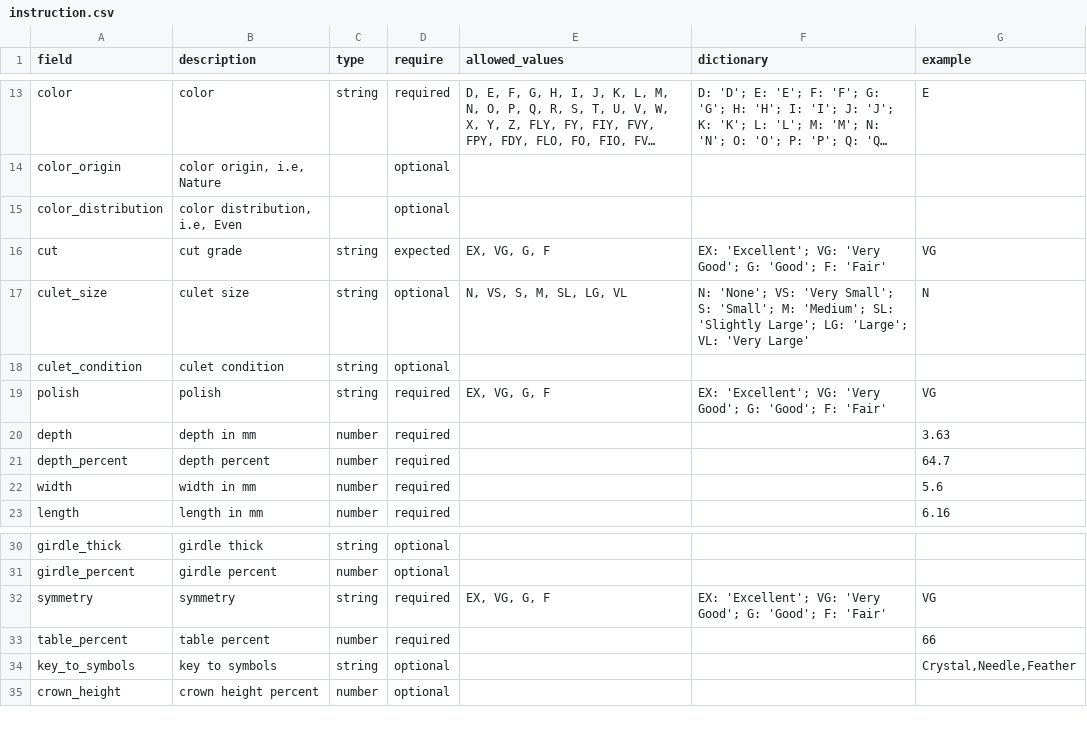
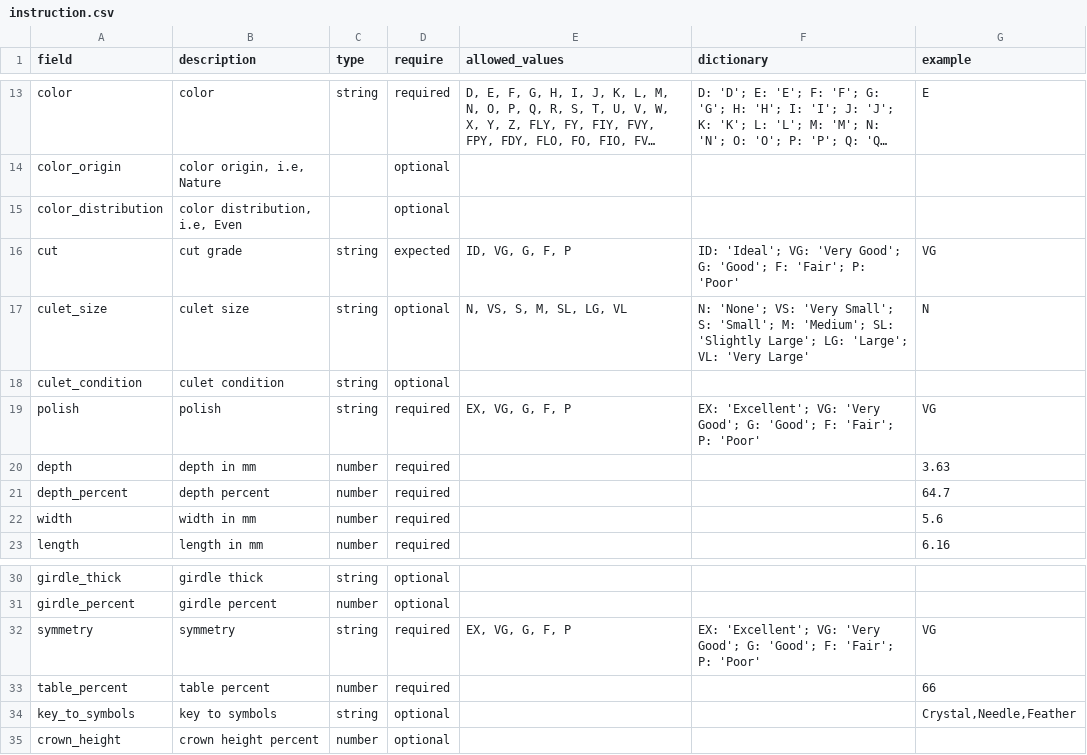
Before and after one commit to NEWECX/vendor-sdk, a CSV file: doc/instruction.csv, drawn as a sheet; only a part is shown, gaps mark what is left out; long unchanged cells end in ….

Commit message:
update diamond-glossary, change cut grade EX to ID, add P = Poor to all grades

```diff
--- a/doc/instruction.csv
+++ b/doc/instruction.csv
@@ -15,6 +15,6 @@
 "color_distribution","color distribution, i.e, Even",,"optional","","",""
-"cut","cut grade","string","expected","EX, VG, G, F","EX: 'Excellent'; VG: 'Very Good'; G: 'Good'; F: 'Fair'","VG"
+"cut","cut grade","string","expected","ID, VG, G, F, P","ID: 'Ideal'; VG: 'Very Good'; G: 'Good'; F: 'Fair'; P: 'Poor'","VG"
 "culet_size","culet size","string","optional","N, VS, S, M, SL, LG, VL","N: 'None'; VS: 'Very Small'; S: 'Small'; M: 'Medium'; SL: 'Slightly Large'; LG: 'Large'; VL: 'Very Large'","N"
 "culet_condition","culet condition","string","optional","","",""
-"polish","polish","string","required","EX, VG, G, F","EX: 'Excellent'; VG: 'Very Good'; G: 'Good'; F: 'Fair'","VG"
+"polish","polish","string","required","EX, VG, G, F, P","EX: 'Excellent'; VG: 'Very Good'; G: 'Good'; F: 'Fair'; P: 'Poor'","VG"
 "depth","depth in mm","number","required","","",3.63
@@ -31,3 +31,3 @@
 "girdle_percent","girdle percent","number","optional","","",""
-"symmetry","symmetry","string","required","EX, VG, G, F","EX: 'Excellent'; VG: 'Very Good'; G: 'Good'; F: 'Fair'","VG"
+"symmetry","symmetry","string","required","EX, VG, G, F, P","EX: 'Excellent'; VG: 'Very Good'; G: 'Good'; F: 'Fair'; P: 'Poor'","VG"
 "table_percent","table percent","number","required","","",66
```
Also changed, not shown: 5 other files.
